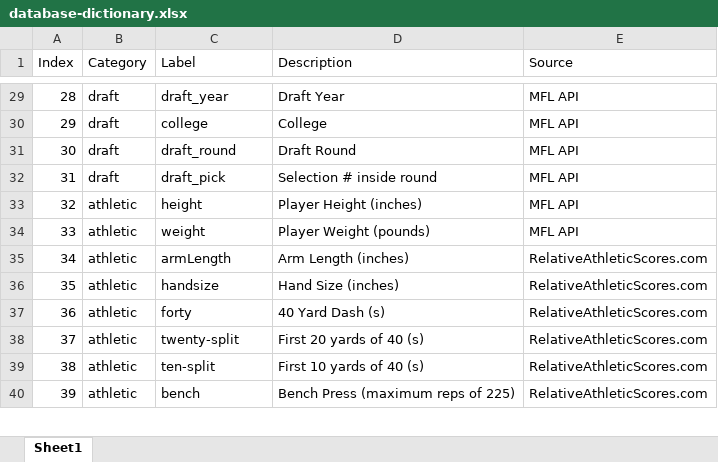
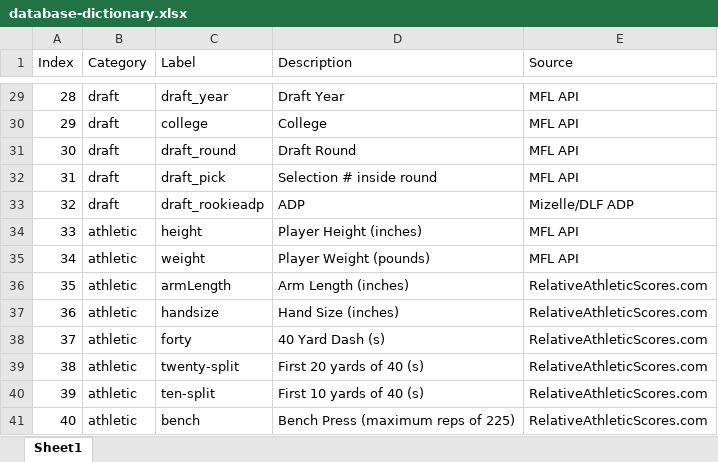
Before and after one commit to dynastyprocess/data, an Excel workbook: files/workbooks/database-dictionary.xlsx, sheet Sheet1, drawn as a sheet; only a part is shown, gaps mark what is left out; values as stored, in another font and other column widths than the file's, no borders; table styles not drawn; addresses are those after the commit; the diff names each change by its address in the sheet, - before the commit and + after, or states it on an @@ line.

Commit message:
updating database
added August rookieADP from Mizelle

```diff
--- a/files/workbooks/database-dictionary.xlsx (sheet Sheet1)
+++ b/files/workbooks/database-dictionary.xlsx (sheet Sheet1)
+row 33: 32 | draft | draft_rookieadp | ADP | Mizelle/DLF ADP
@@ column A (Index) renumbered from row 34 down @@
```
Also changed, not shown: formulas that keep their value, 4 other files.
